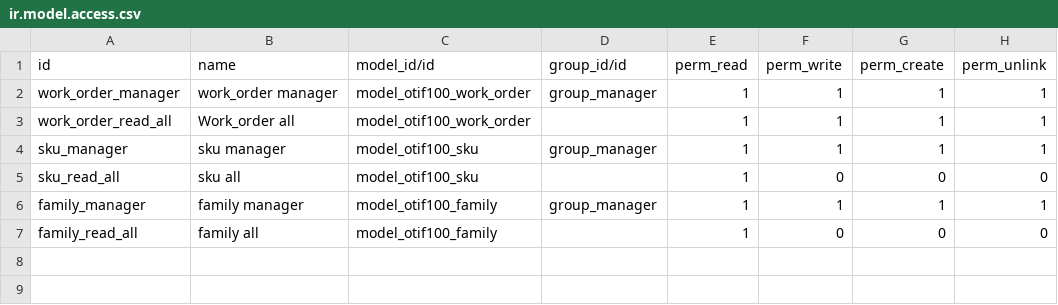
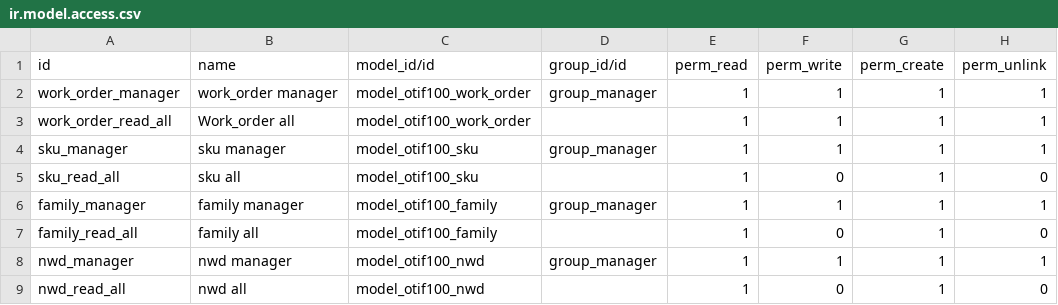
Before and after one commit to fishtoc/otif100, a CSV file: security/ir.model.access.csv, drawn as a sheet.

```diff
--- a/security/ir.model.access.csv
+++ b/security/ir.model.access.csv
@@ -4,4 +4,6 @@ work_order_read_all,Work_order all,model_otif100_work_order,,1,1,1,1
 sku_manager,sku manager,model_otif100_sku,group_manager,1,1,1,1
-sku_read_all,sku all,model_otif100_sku,,1,0,0,0
+sku_read_all,sku all,model_otif100_sku,,1,0,1,0
 family_manager,family manager,model_otif100_family,group_manager,1,1,1,1
-family_read_all,family all,model_otif100_family,,1,0,0,0
+family_read_all,family all,model_otif100_family,,1,0,1,0
+nwd_manager,nwd manager,model_otif100_nwd,group_manager,1,1,1,1
+nwd_read_all,nwd all,model_otif100_nwd,,1,0,1,0
```
Also changed, not shown: 12 other files.
